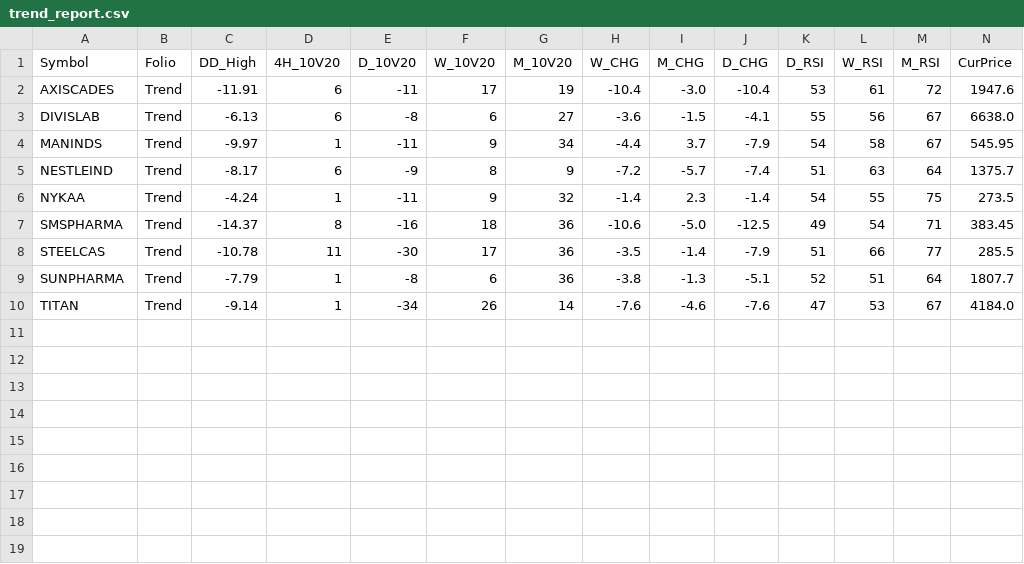
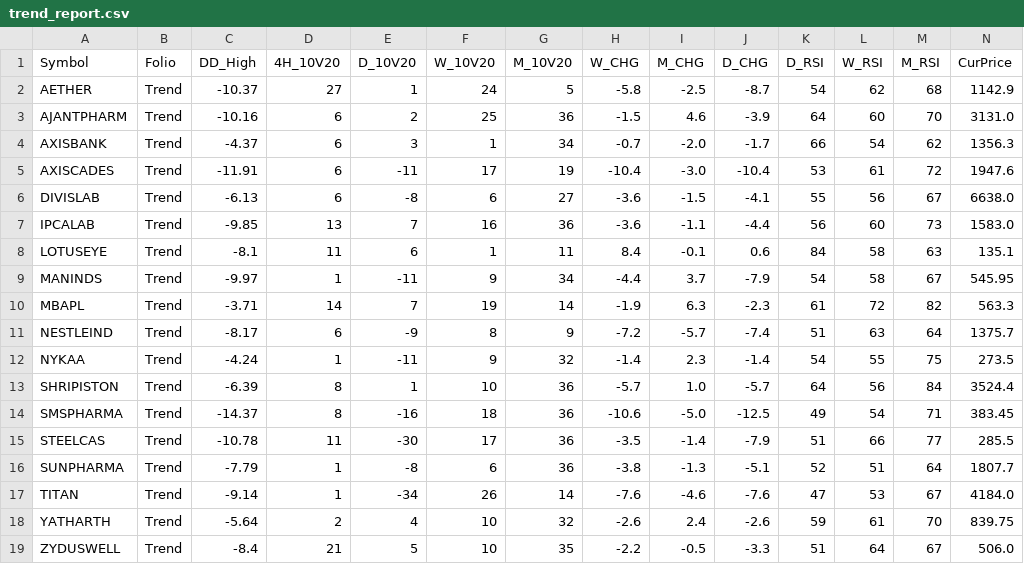
Before and after one commit to aypaninv/market-dashboard, a CSV file: trend_report.csv, drawn as a sheet; only a part is shown; rows hold the shown columns only; the diff names each change by its address in the sheet, - before the commit and + after, or states it on an @@ line.

```diff
--- a/trend_report.csv
+++ b/trend_report.csv
+row 2: AETHER | Trend | -10.37 | 27 | 1 | 24 | 5 | -5.8 | -2.5 | -8.7 | 54 | 62 | 68 | 1142.9
+row 3: AJANTPHARM | Trend | -10.16 | 6 | 2 | 25 | 36 | -1.5 | 4.6 | -3.9 | 64 | 60 | 70 | 3131.0
+row 4: AXISBANK | Trend | -4.37 | 6 | 3 | 1 | 34 | -0.7 | -2.0 | -1.7 | 66 | 54 | 62 | 1356.3
+row 7: IPCALAB | Trend | -9.85 | 13 | 7 | 16 | 36 | -3.6 | -1.1 | -4.4 | 56 | 60 | 73 | 1583.0
+row 8: LOTUSEYE | Trend | -8.1 | 11 | 6 | 1 | 11 | 8.4 | -0.1 | 0.6 | 84 | 58 | 63 | 135.1
+row 10: MBAPL | Trend | -3.71 | 14 | 7 | 19 | 14 | -1.9 | 6.3 | -2.3 | 61 | 72 | 82 | 563.3
+row 13: SHRIPISTON | Trend | -6.39 | 8 | 1 | 10 | 36 | -5.7 | 1.0 | -5.7 | 64 | 56 | 84 | 3524.4
+row 18: YATHARTH | Trend | -5.64 | 2 | 4 | 10 | 32 | -2.6 | 2.4 | -2.6 | 59 | 61 | 70 | 839.75
+row 19: ZYDUSWELL | Trend | -8.4 | 21 | 5 | 10 | 35 | -2.2 | -0.5 | -3.3 | 51 | 64 | 67 | 506.0
```
